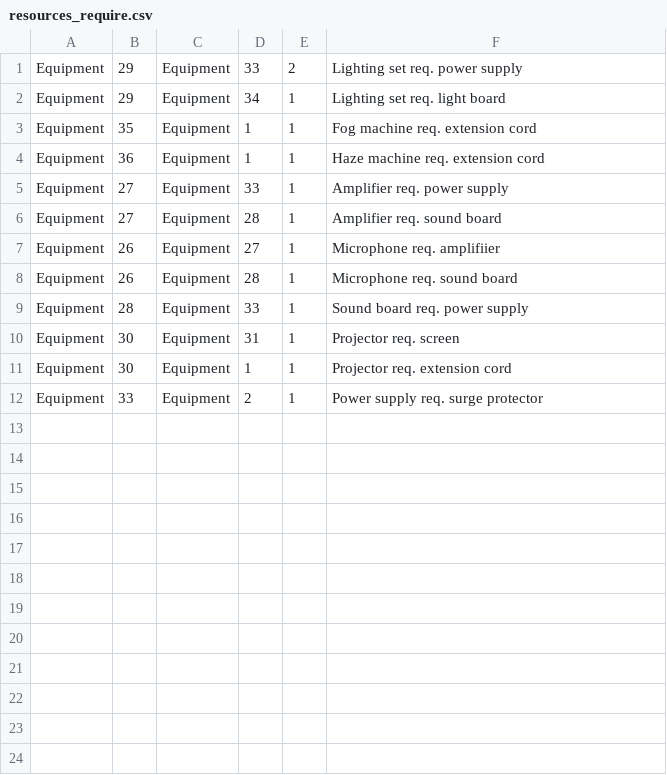
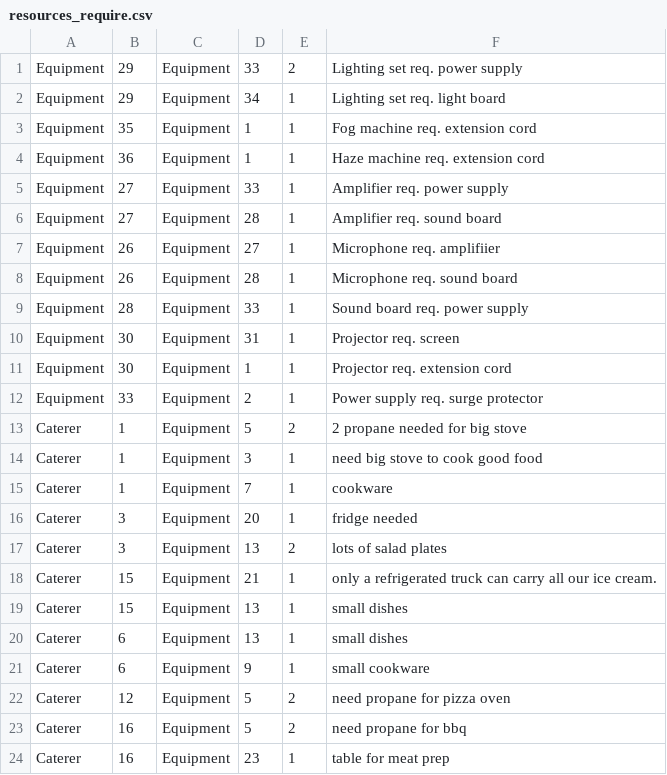
Before and after one commit to amweng/6083-final-project-part-2, a CSV file: data/resources_require.csv, drawn as a sheet.

Commit message:
added some simple vendors_require dependencies (non-recursive), improve vendor portal

```diff
--- a/data/resources_require.csv
+++ b/data/resources_require.csv
@@ -12 +12,13 @@ Equipment,30,Equipment,1,1,Projector req. extension cord
 Equipment,33,Equipment,2,1,Power supply req. surge protector
+Caterer,1,Equipment,5,2,2 propane needed for big stove
+Caterer,1,Equipment,3,1,need big stove to cook good food
+Caterer,1,Equipment,7,1,cookware
+Caterer,3,Equipment,20,1,fridge needed
+Caterer,3,Equipment,13,2,lots of salad plates
+Caterer,15,Equipment,21,1,only a refrigerated truck can carry all our ice cream.
+Caterer,15,Equipment,13,1,small dishes
+Caterer,6,Equipment,13,1,small dishes
+Caterer,6,Equipment,9,1,small cookware
+Caterer,12,Equipment,5,2,need propane for pizza oven
+Caterer,16,Equipment,5,2,need propane for bbq
+Caterer,16,Equipment,23,1,table for meat prep
```
Also changed, not shown: 4 other files.
